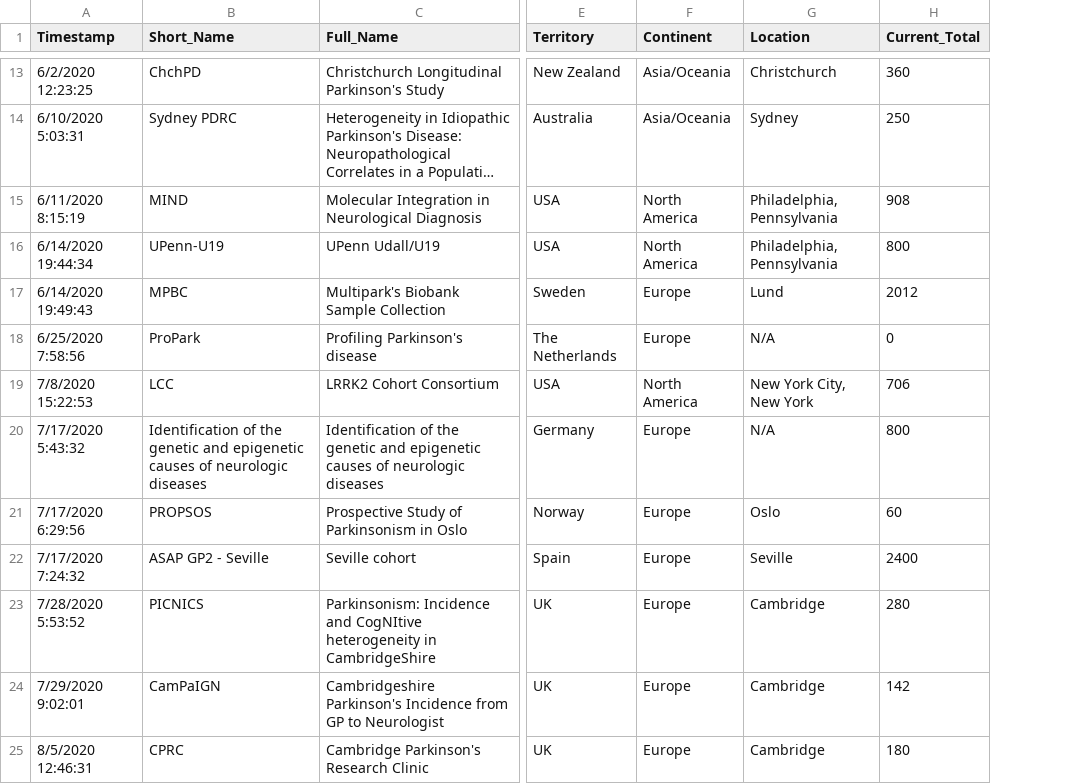
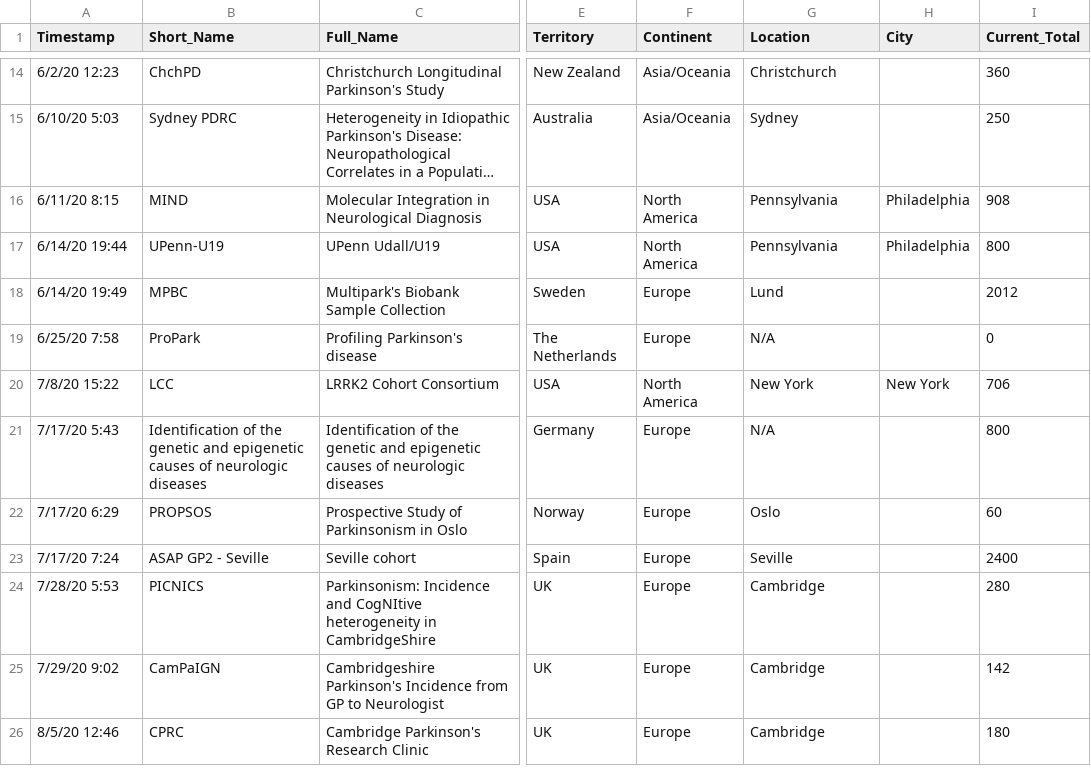
Before and after one commit to ines570/GP2-cohort-tracker, a CSV file: Data Curation - OCT 2021 - CLEANED_DATA.csv, drawn as a sheet; only a part is shown, gaps mark what is left out; long unchanged cells end in …; addresses are those after the commit; the diff covers the shown part only; the diff names each change by its address in the sheet, - before the commit and + after, or states it on an @@ line.

Commit message:
Add files via upload

```diff
--- a/Data Curation - OCT 2021 - CLEANED_DATA.csv
+++ b/Data Curation - OCT 2021 - CLEANED_DATA.csv
+column H (City), rows 16-20: Philadelphia | Philadelphia |  |  | New York
-A14 (Timestamp): 6/2/2020 12:23:25
+A14 (Timestamp): 6/2/20 12:23
-A15 (Timestamp): 6/10/2020 5:03:31
+A15 (Timestamp): 6/10/20 5:03
-A16 (Timestamp): 6/11/2020 8:15:19
+A16 (Timestamp): 6/11/20 8:15
-G16:G17 (Location): Philadelphia, Pennsylvania
+G16:G17 (Location): Pennsylvania
-A17 (Timestamp): 6/14/2020 19:44:34
+A17 (Timestamp): 6/14/20 19:44
-A18 (Timestamp): 6/14/2020 19:49:43
+A18 (Timestamp): 6/14/20 19:49
-A19 (Timestamp): 6/25/2020 7:58:56
+A19 (Timestamp): 6/25/20 7:58
-A20 (Timestamp): 7/8/2020 15:22:53
+A20 (Timestamp): 7/8/20 15:22
-G20 (Location): New York City, New York
+G20 (Location): New York
-A21 (Timestamp): 7/17/2020 5:43:32
+A21 (Timestamp): 7/17/20 5:43
-A22 (Timestamp): 7/17/2020 6:29:56
+A22 (Timestamp): 7/17/20 6:29
-A23 (Timestamp): 7/17/2020 7:24:32
+A23 (Timestamp): 7/17/20 7:24
-A24 (Timestamp): 7/28/2020 5:53:52
+A24 (Timestamp): 7/28/20 5:53
-A25 (Timestamp): 7/29/2020 9:02:01
+A25 (Timestamp): 7/29/20 9:02
-A26 (Timestamp): 8/5/2020 12:46:31
+A26 (Timestamp): 8/5/20 12:46
```
Also changed, not shown: 1 added row and 117 edited cells elsewhere in this file.
